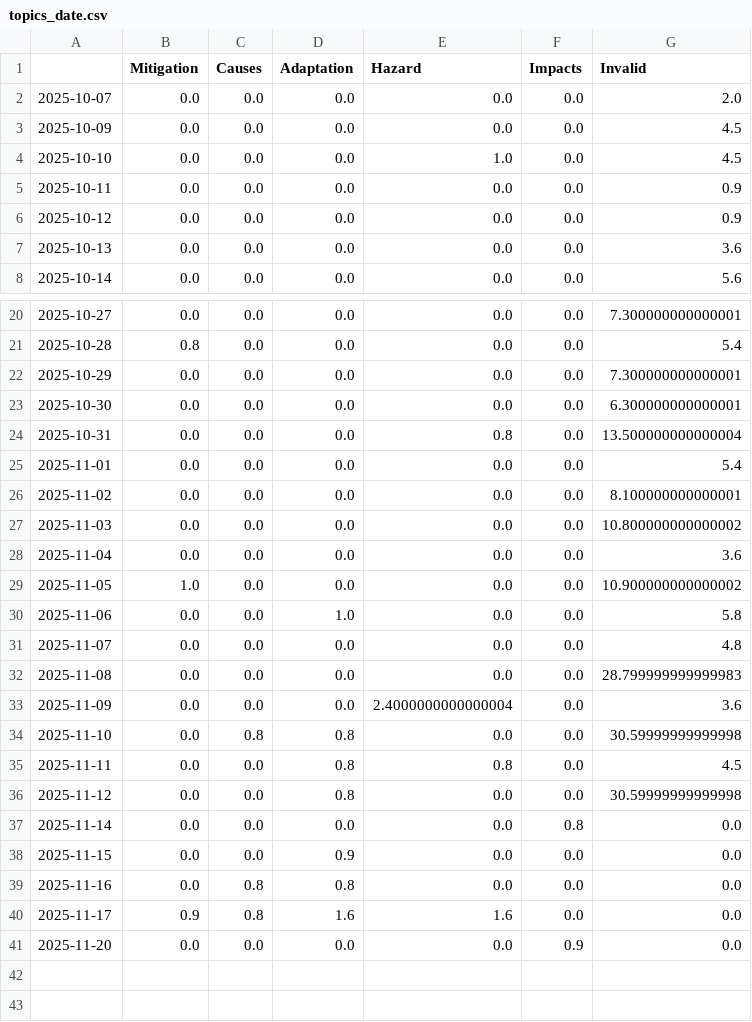
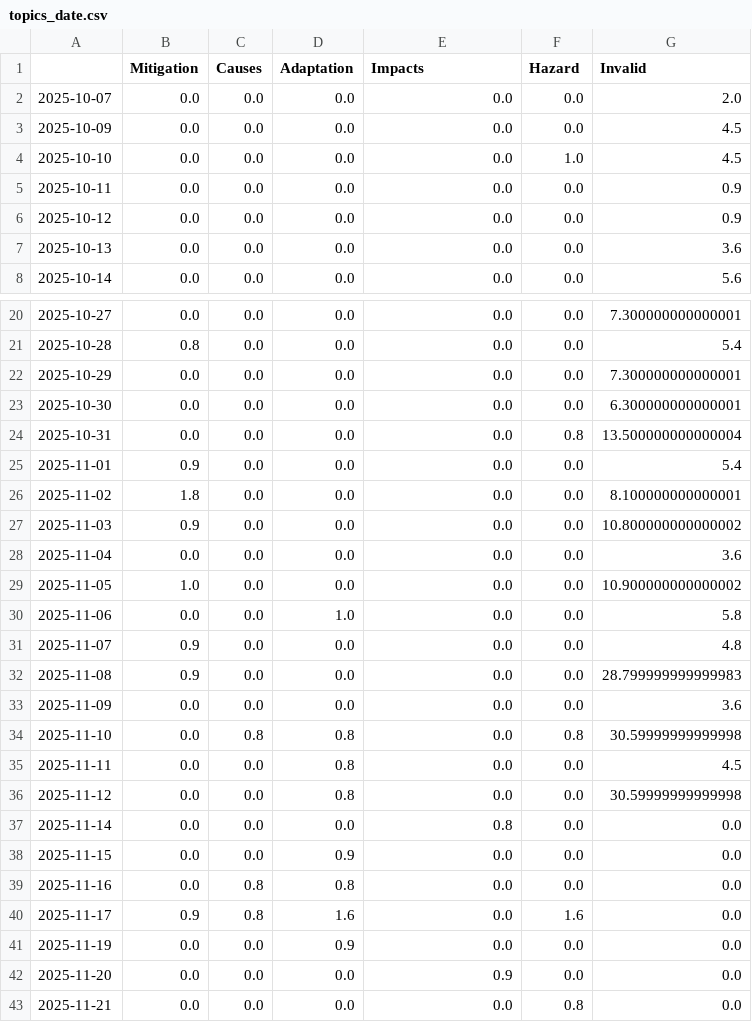
Before and after one commit to hb219-news/droughtIsComing, a CSV file: csv/topics_date.csv, drawn as a sheet; only a part is shown, gaps mark what is left out; the diff covers the shown part only.

```diff
--- a/csv/topics_date.csv
+++ b/csv/topics_date.csv
@@ -1,5 +1,5 @@
-,Mitigation,Causes,Adaptation,Hazard,Impacts,Invalid
+,Mitigation,Causes,Adaptation,Impacts,Hazard,Invalid
 2025-10-07,0.0,0.0,0.0,0.0,0.0,2.0
 2025-10-09,0.0,0.0,0.0,0.0,0.0,4.5
-2025-10-10,0.0,0.0,0.0,1.0,0.0,4.5
+2025-10-10,0.0,0.0,0.0,0.0,1.0,4.5
 2025-10-11,0.0,0.0,0.0,0.0,0.0,0.9
@@ -23,6 +23,6 @@
 2025-10-30,0.0,0.0,0.0,0.0,0.0,6.300000000000001
-2025-10-31,0.0,0.0,0.0,0.8,0.0,13.500000000000004
-2025-11-01,0.0,0.0,0.0,0.0,0.0,5.4
-2025-11-02,0.0,0.0,0.0,0.0,0.0,8.100000000000001
-2025-11-03,0.0,0.0,0.0,0.0,0.0,10.800000000000002
+2025-10-31,0.0,0.0,0.0,0.0,0.8,13.500000000000004
+2025-11-01,0.9,0.0,0.0,0.0,0.0,5.4
+2025-11-02,1.8,0.0,0.0,0.0,0.0,8.100000000000001
+2025-11-03,0.9,0.0,0.0,0.0,0.0,10.800000000000002
 2025-11-04,0.0,0.0,0.0,0.0,0.0,3.6
@@ -30,12 +30,14 @@
 2025-11-06,0.0,0.0,1.0,0.0,0.0,5.8
-2025-11-07,0.0,0.0,0.0,0.0,0.0,4.8
-2025-11-08,0.0,0.0,0.0,0.0,0.0,28.799999999999983
-2025-11-09,0.0,0.0,0.0,2.4000000000000004,0.0,3.6
-2025-11-10,0.0,0.8,0.8,0.0,0.0,30.59999999999998
-2025-11-11,0.0,0.0,0.8,0.8,0.0,4.5
+2025-11-07,0.9,0.0,0.0,0.0,0.0,4.8
+2025-11-08,0.9,0.0,0.0,0.0,0.0,28.799999999999983
+2025-11-09,0.0,0.0,0.0,0.0,0.0,3.6
+2025-11-10,0.0,0.8,0.8,0.0,0.8,30.59999999999998
+2025-11-11,0.0,0.0,0.8,0.0,0.0,4.5
 2025-11-12,0.0,0.0,0.8,0.0,0.0,30.59999999999998
-2025-11-14,0.0,0.0,0.0,0.0,0.8,0.0
+2025-11-14,0.0,0.0,0.0,0.8,0.0,0.0
 2025-11-15,0.0,0.0,0.9,0.0,0.0,0.0
 2025-11-16,0.0,0.8,0.8,0.0,0.0,0.0
-2025-11-17,0.9,0.8,1.6,1.6,0.0,0.0
-2025-11-20,0.0,0.0,0.0,0.0,0.9,0.0
+2025-11-17,0.9,0.8,1.6,0.0,1.6,0.0
+2025-11-19,0.0,0.0,0.9,0.0,0.0,0.0
+2025-11-20,0.0,0.0,0.0,0.9,0.0,0.0
+2025-11-21,0.0,0.0,0.0,0.0,0.8,0.0
```
Also changed, not shown: 4 edited cells elsewhere in this file, 9 other files.
